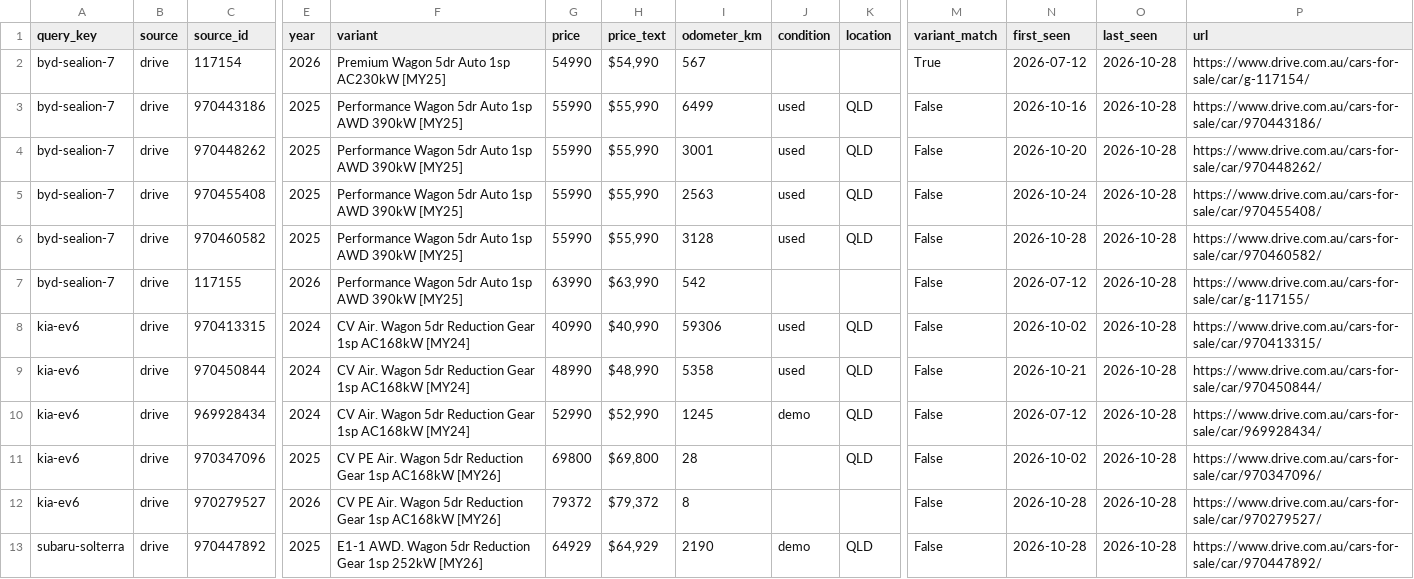
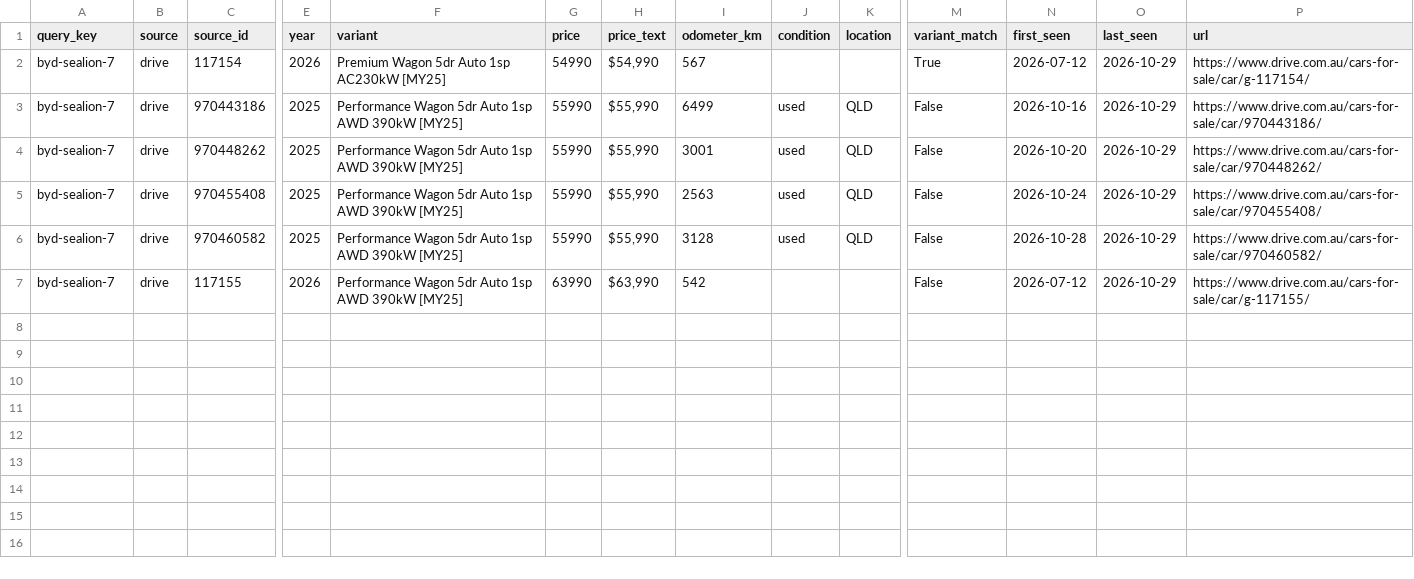
Before and after one commit to kiansaeidnia/carfinder, a CSV file: data/latest.csv, drawn as a sheet; only a part is shown, gaps mark what is left out; rows hold the shown columns only; the diff names each change by its address in the sheet, - before the commit and + after, or states it on an @@ line.

```diff
--- a/data/latest.csv
+++ b/data/latest.csv
-O2:O7 (last_seen): 2026-10-28
+O2:O7 (last_seen): 2026-10-29
-row 8: kia-ev6 | drive | 970413315 | 2024 | CV Air. Wagon 5dr Reduction Gear 1sp AC168kW [MY24] | 40990 | $40,990 | 59306 | used | QLD | False | 2026-10-02 | 2026-10-28 | https://www.drive.com.au/cars-for-sale/car/970413315/
-row 9: kia-ev6 | drive | 970450844 | 2024 | CV Air. Wagon 5dr Reduction Gear 1sp AC168kW [MY24] | 48990 | $48,990 | 5358 | used | QLD | False | 2026-10-21 | 2026-10-28 | https://www.drive.com.au/cars-for-sale/car/970450844/
-row 10: kia-ev6 | drive | 969928434 | 2024 | CV Air. Wagon 5dr Reduction Gear 1sp AC168kW [MY24] | 52990 | $52,990 | 1245 | demo | QLD | False | 2026-07-12 | 2026-10-28 | https://www.drive.com.au/cars-for-sale/car/969928434/
-row 11: kia-ev6 | drive | 970347096 | 2025 | CV PE Air. Wagon 5dr Reduction Gear 1sp AC168kW [MY26] | 69800 | $69,800 | 28 |  | QLD | False | 2026-10-02 | 2026-10-28 | https://www.drive.com.au/cars-for-sale/car/970347096/
-row 12: kia-ev6 | drive | 970279527 | 2026 | CV PE Air. Wagon 5dr Reduction Gear 1sp AC168kW [MY26] | 79372 | $79,372 | 8 |  |  | False | 2026-10-28 | 2026-10-28 | https://www.drive.com.au/cars-for-sale/car/970279527/
-row 13: subaru-solterra | drive | 970447892 | 2025 | E1-1 AWD. Wagon 5dr Reduction Gear 1sp 252kW [MY26] | 64929 | $64,929 | 2190 | demo | QLD | False | 2026-10-28 | 2026-10-28 | https://www.drive.com.au/cars-for-sale/car/970447892/
```
Also changed, not shown: 5 other files.
